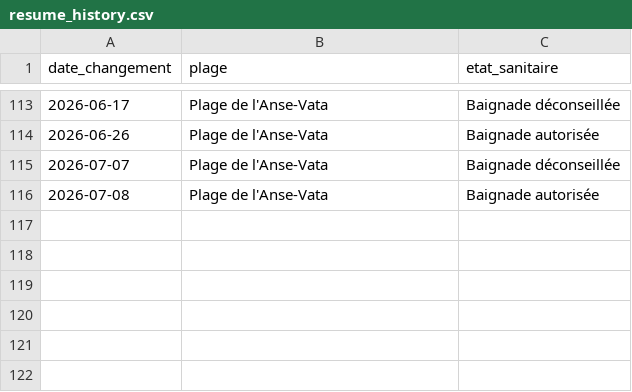
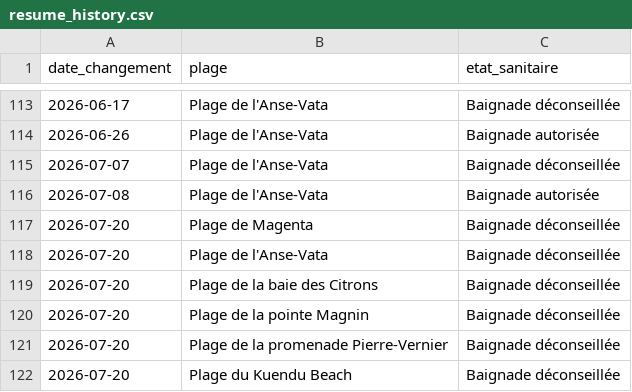
Before and after one commit to adriens/edb-noumea-data, a CSV file: data/resume_history.csv, drawn as a sheet; only a part is shown, gaps mark what is left out.

```diff
--- a/data/resume_history.csv
+++ b/data/resume_history.csv
@@ -116 +116,7 @@ date_changement,plage,etat_sanitaire
 2026-07-08,Plage de l'Anse-Vata,Baignade autorisée
+2026-07-20,Plage de Magenta,Baignade déconseillée
+2026-07-20,Plage de l'Anse-Vata,Baignade déconseillée
+2026-07-20,Plage de la baie des Citrons,Baignade déconseillée
+2026-07-20,Plage de la pointe Magnin,Baignade déconseillée
+2026-07-20,Plage de la promenade Pierre-Vernier,Baignade déconseillée
+2026-07-20,Plage du Kuendu Beach,Baignade déconseillée
```
Also changed, not shown: 1 other file.
